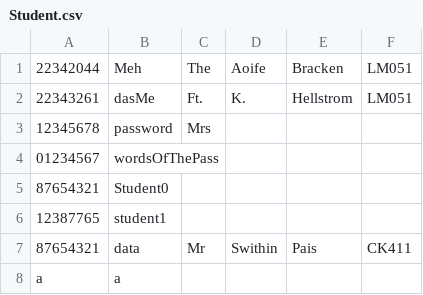
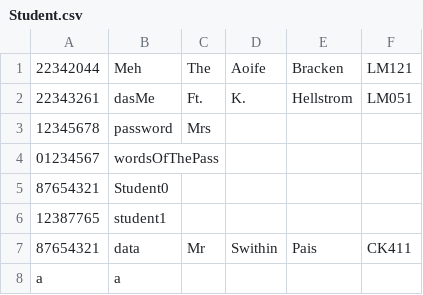
Before and after one commit to Kyle-R-H/CS4013-Project, a CSV file: cs4013_project/src/main/resources/application/Student.csv, drawn as a sheet.

```diff
--- a/cs4013_project/src/main/resources/application/Student.csv
+++ b/cs4013_project/src/main/resources/application/Student.csv
@@ -1,2 +1,2 @@
-22342044,Meh,The,Aoife,Bracken,LM051
+22342044,Meh,The,Aoife,Bracken,LM121
 22343261,dasMe,Ft.,K.,Hellstrom,LM051
```
Also changed, not shown: 2 other files.
